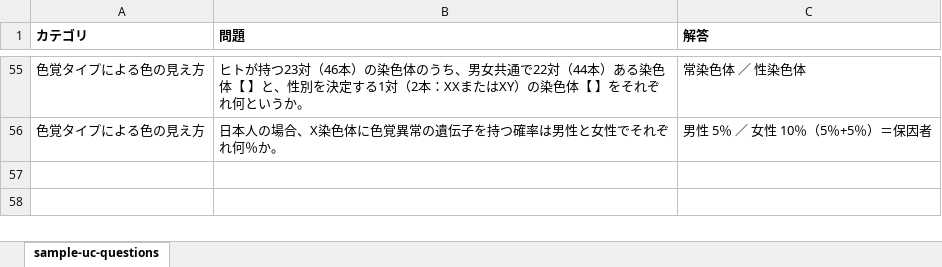
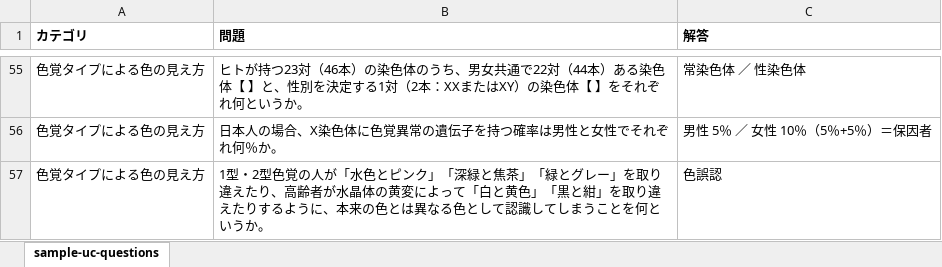
Before and after one commit to junhongo-ccs/flashcards, an Excel workbook: my-weakness.xlsx, sheet sample-uc-questions, drawn as a sheet; only a part is shown, gaps mark what is left out; values as stored, in another font and other column widths than the file's, no borders; the diff names each change by its address in the sheet, - before the commit and + after, or states it on an @@ line.

Commit message:
Add another 色誤認 question

```diff
--- a/my-weakness.xlsx (sheet sample-uc-questions)
+++ b/my-weakness.xlsx (sheet sample-uc-questions)
+row 57: 色覚タイプによる色の見え方 | 1型・2型色覚の人が「水色とピンク」「深緑と焦茶」「緑とグレー」を取り違えたり、高齢者が水晶体の黄変によって「白と黄色」「黒と紺」を取り違えたりするように、本来の色とは異なる色として認識してしまうことを何というか。 | 色誤認
```
Also changed, not shown: 1 other file.
